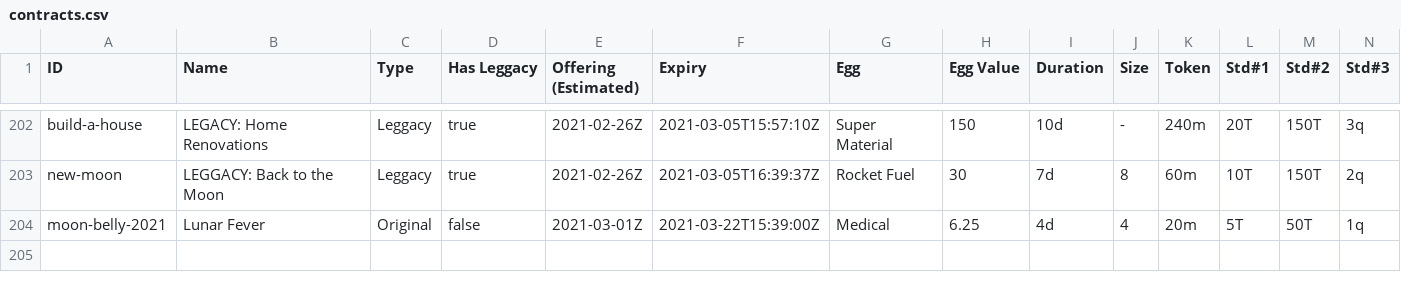
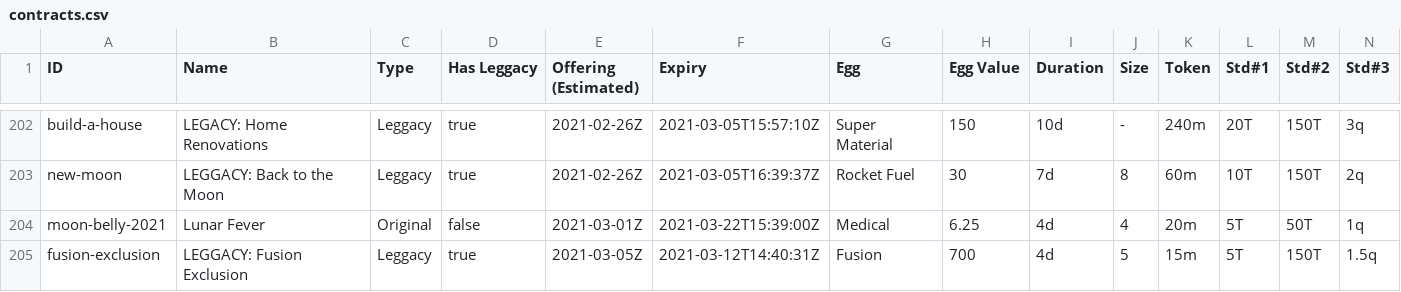
Before and after one commit to fanaticscripter/EggContractor, a CSV file: misc/ContractAggregator/data/contracts.csv, drawn as a sheet; only a part is shown, gaps mark what is left out; rows hold the shown columns only; the diff names each change by its address in the sheet, - before the commit and + after, or states it on an @@ line.

```diff
--- a/misc/ContractAggregator/data/contracts.csv
+++ b/misc/ContractAggregator/data/contracts.csv
+row 205: fusion-exclusion | LEGGACY: Fusion Exclusion | Leggacy | true | 2021-03-05Z | 2021-03-12T14:40:31Z | Fusion | 700 | 4d | 5 | 15m | 5T | 150T | 1.5q
```
